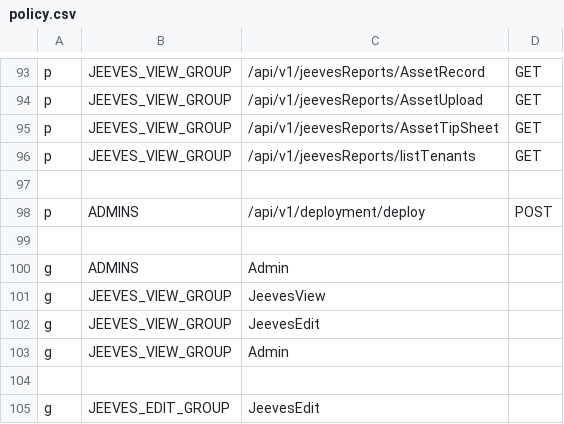
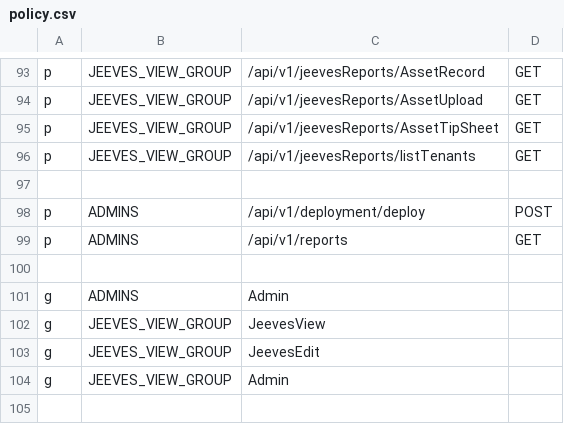
Before and after one commit to trishant-lab/complex-pr-batch-v1, a CSV file: app/core/pycasbin/policy.csv, drawn as a sheet; only a part is shown, gaps mark what is left out; the shorter side is filled out with more unchanged rows; the diff names each change by its address in the sheet, - before the commit and + after, or states it on an @@ line.

Commit message:
updated reports

```diff
--- a/app/core/pycasbin/policy.csv
+++ b/app/core/pycasbin/policy.csv
+row 99: p | ADMINS | /api/v1/reports | GET
```
Also changed, not shown: 2 other files.
